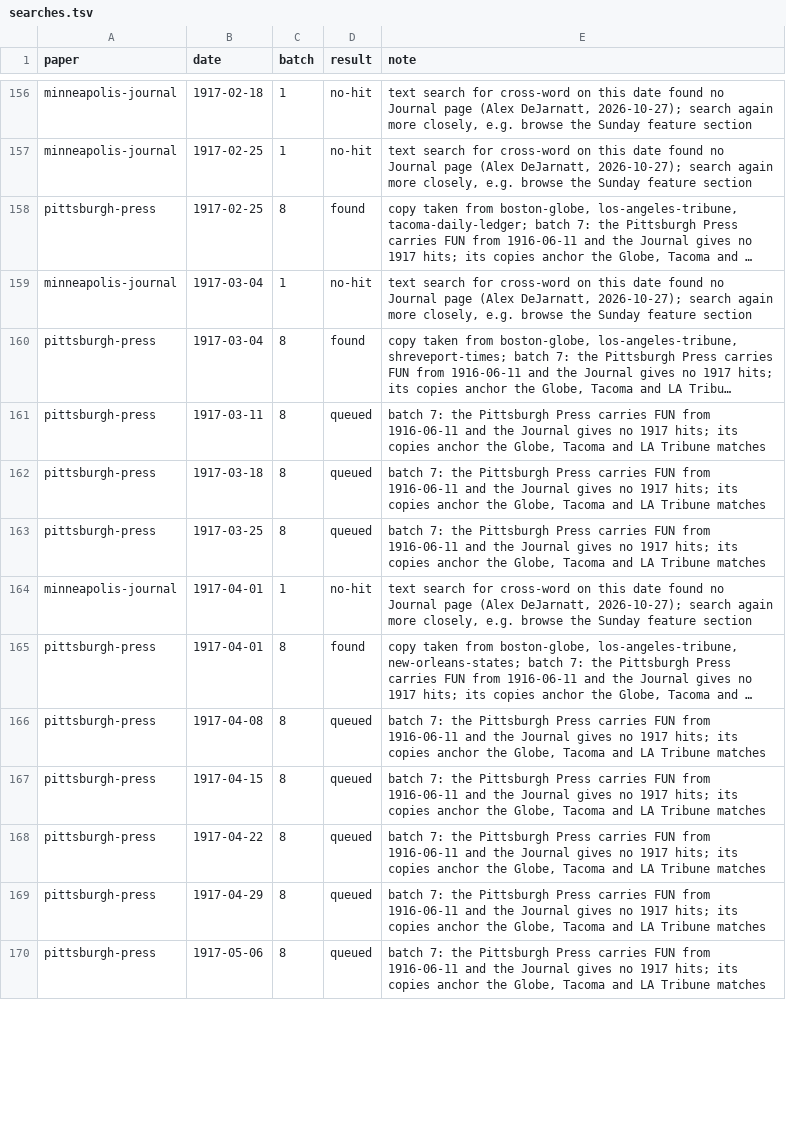
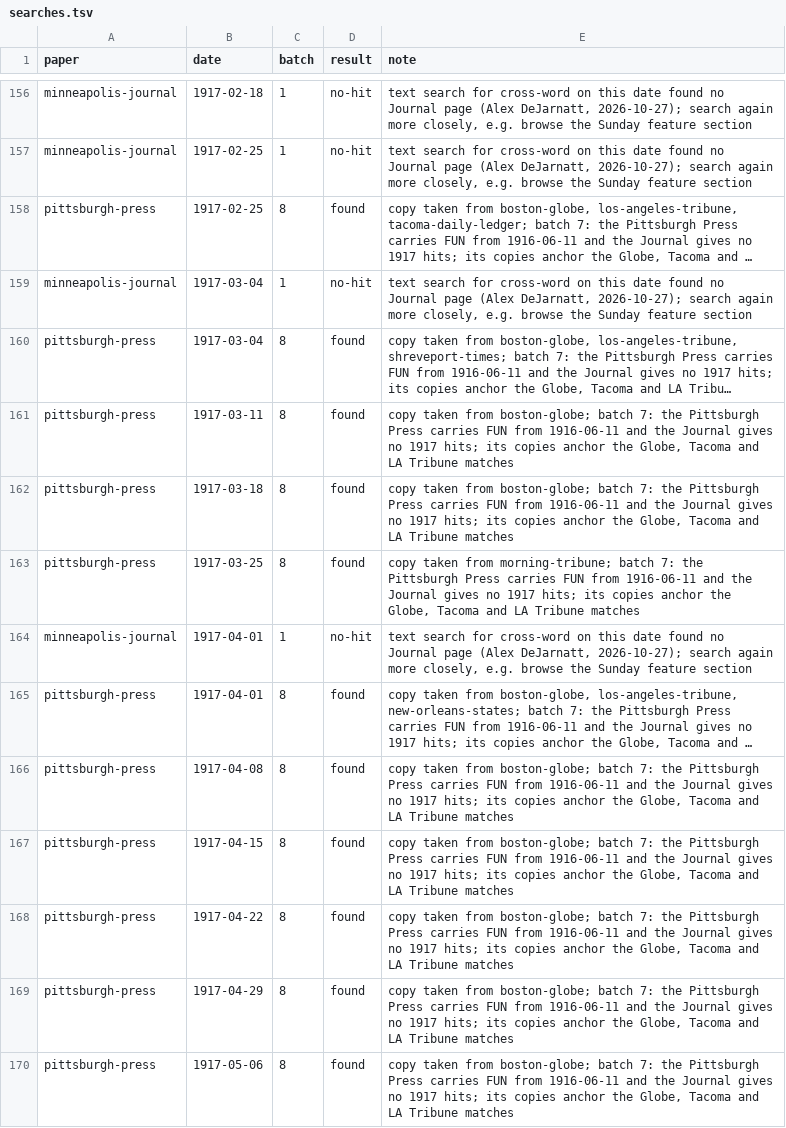
Before and after one commit to EveryPuzzleProject/newyorkworld, a TSV file: searches.tsv, drawn as a sheet; only a part is shown, gaps mark what is left out; long unchanged cells end in …; the diff covers the shown part only; the diff names each change by its address in the sheet, - before the commit and + after, or states it on an @@ line.

```diff
--- a/searches.tsv
+++ b/searches.tsv
-D161:D163 (result): queued
+D161:D163 (result): found
-E161:E162 (note): batch 7:…
+E161:E162 (note): copy taken from boston-globe; batch 7:…
-E163 (note): batch 7:…
+E163 (note): copy taken from morning-tribune; batch 7:…
-D166:D170 (result): queued
+D166:D170 (result): found
-E166:E170 (note): batch 7:…
+E166:E170 (note): copy taken from boston-globe; batch 7:…
```
Also changed, not shown: 1 added row and 15 edited cells elsewhere in this file, gaps.tsv, papers.tsv, 3 other files.
